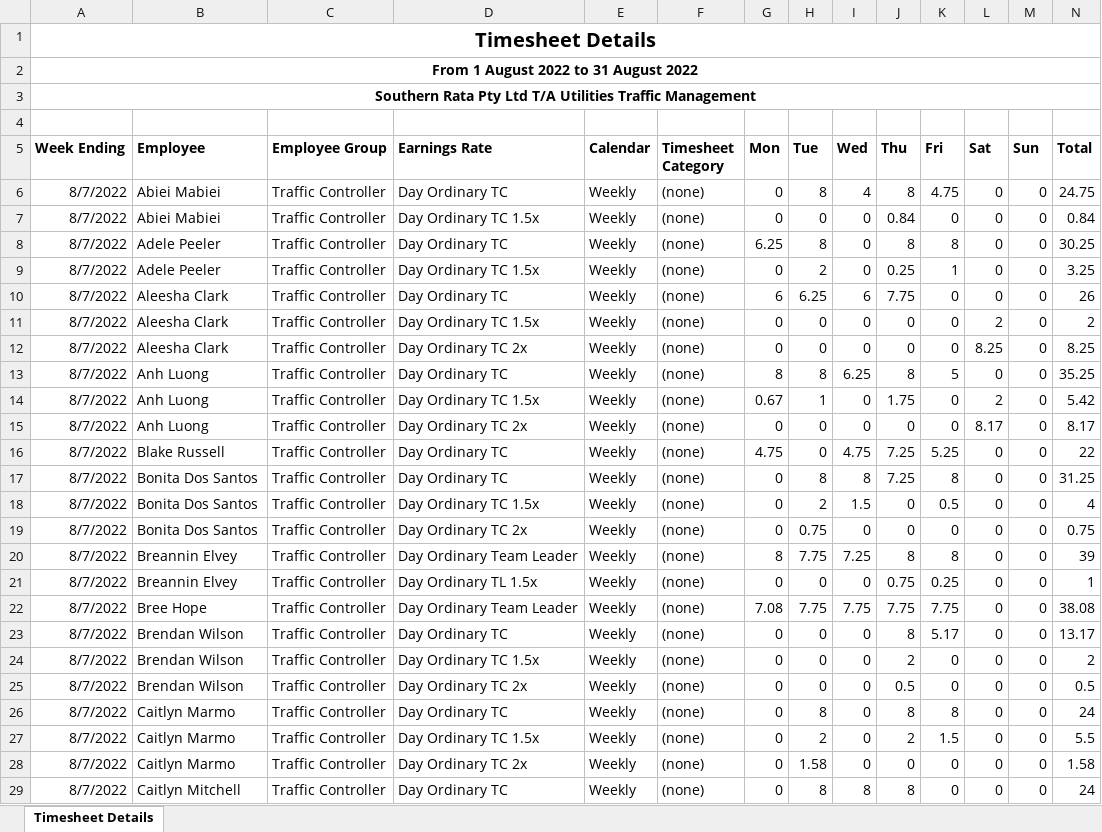
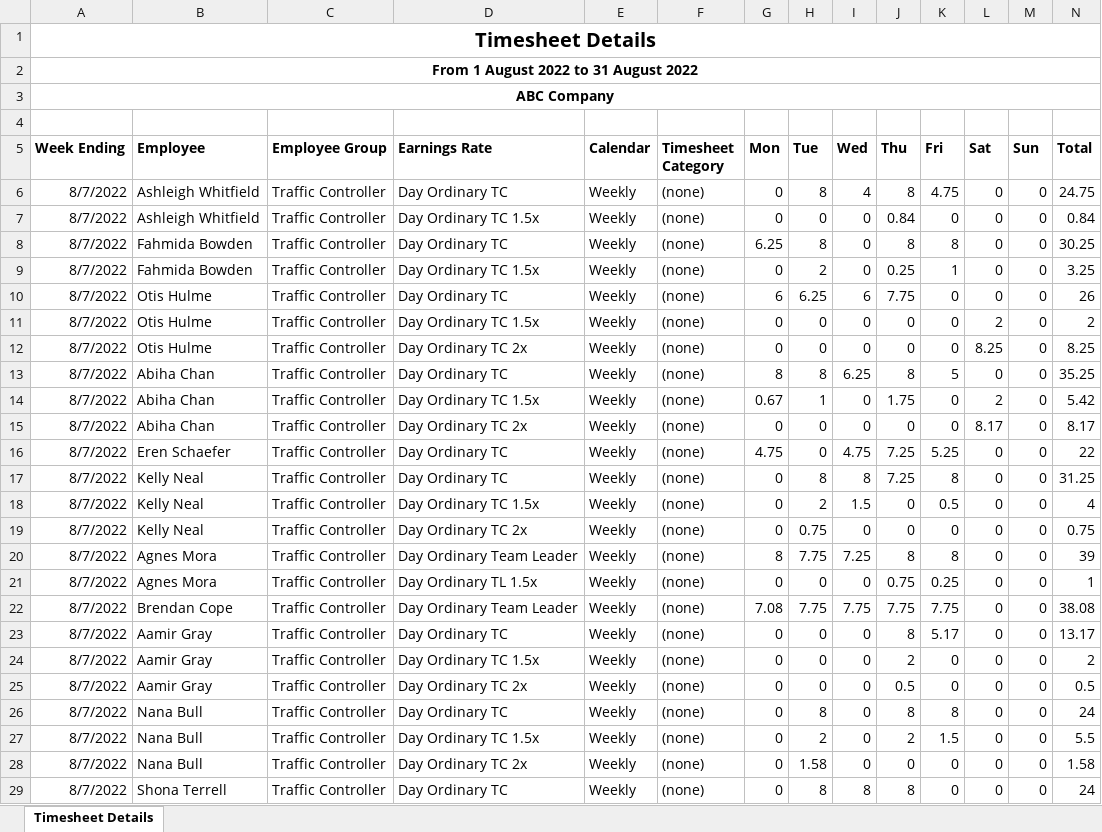
Before and after one commit to gabow800/correct-hours, an Excel workbook: examples/xero/daily.xlsx, sheet Timesheet Details, drawn as a sheet; only a part is shown; values as stored, in another font and other column widths than the file's, no borders; the diff covers the shown part only; the diff names each change by its address in the sheet, - before the commit and + after, or states it on an @@ line.

Commit message:
chore(App): update example excel file

```diff
--- a/examples/xero/daily.xlsx (sheet Timesheet Details)
+++ b/examples/xero/daily.xlsx (sheet Timesheet Details)
-A3 (Week Ending): Southern Rata Pty Ltd T/A Utilities Traffic Management
+A3 (Week Ending): ABC Company
-B6:B7 (Employee): Abiei Mabiei
+B6:B7 (Employee): Ashleigh Whitfield
-B8:B9 (Employee): Adele Peeler
+B8:B9 (Employee): Fahmida Bowden
-B10:B12 (Employee): Aleesha Clark
+B10:B12 (Employee): Otis Hulme
-B13:B15 (Employee): Anh Luong
+B13:B15 (Employee): Abiha Chan
-B16 (Employee): Blake Russell
+B16 (Employee): Eren Schaefer
-B17:B19 (Employee): Bonita Dos Santos
+B17:B19 (Employee): Kelly Neal
-B20:B21 (Employee): Breannin Elvey
+B20:B21 (Employee): Agnes Mora
-B22 (Employee): Bree Hope
+B22 (Employee): Brendan Cope
-B23:B25 (Employee): Brendan Wilson
+B23:B25 (Employee): Aamir Gray
-B26:B28 (Employee): Caitlyn Marmo
+B26:B28 (Employee): Nana Bull
-B29 (Employee): Caitlyn Mitchell
+B29 (Employee): Shona Terrell
```
Also changed, not shown: 209 edited cells elsewhere in this sheet.
